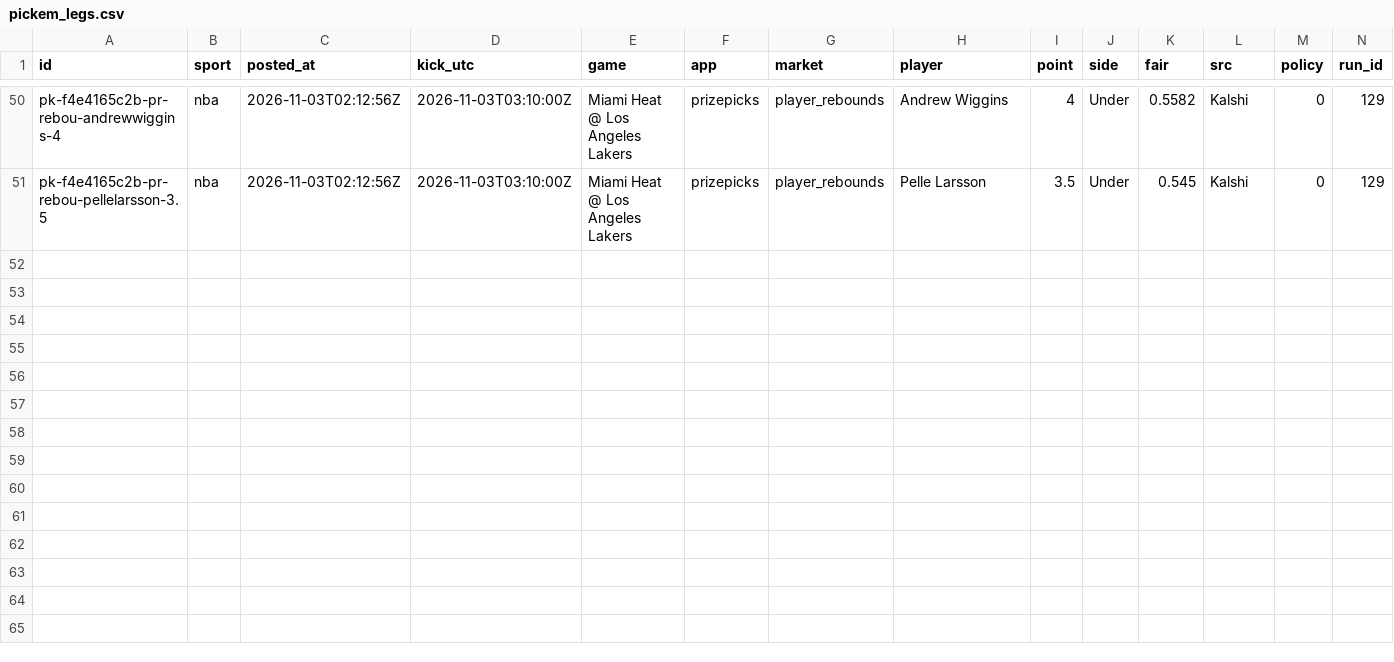
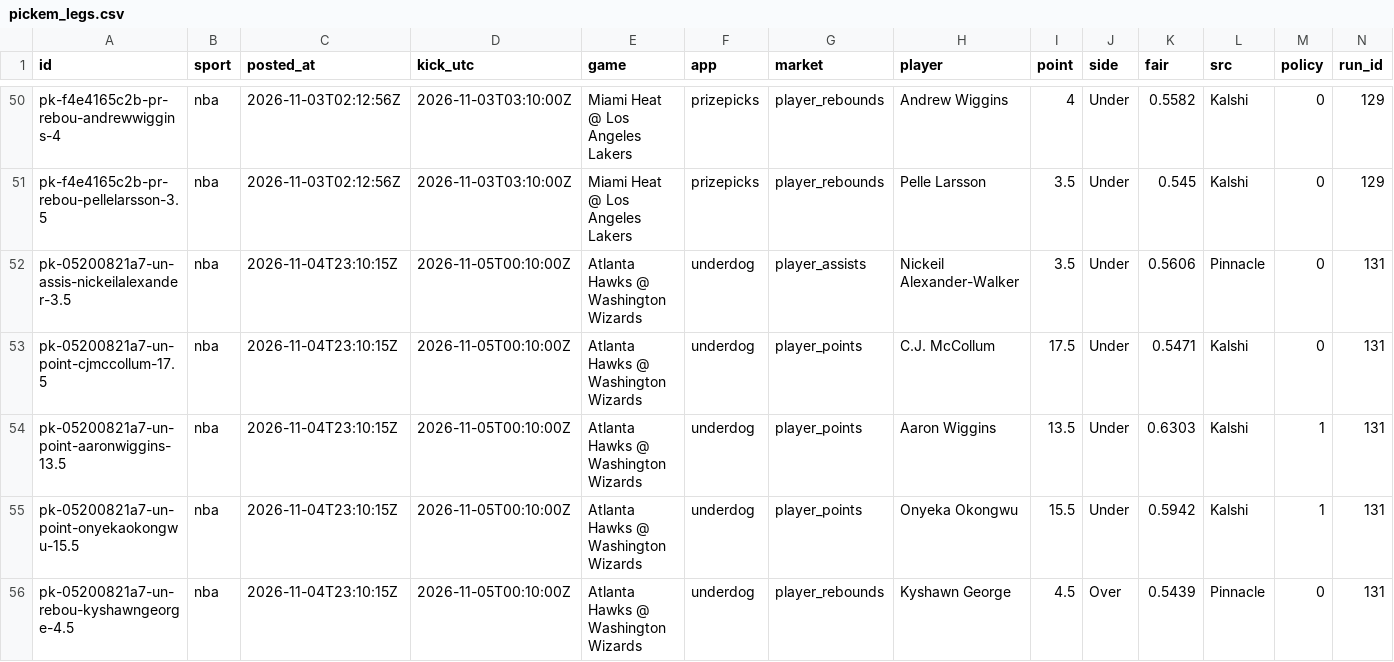
Before and after one commit to grahambirch99/closing-line-club, a CSV file: data/nba/pickem_legs.csv, drawn as a sheet; only a part is shown, gaps mark what is left out; rows hold the shown columns only; the diff names each change by its address in the sheet, - before the commit and + after, or states it on an @@ line.

```diff
--- a/data/nba/pickem_legs.csv
+++ b/data/nba/pickem_legs.csv
+row 52: pk-05200821a7-un-assis-nickeilalexander-3.5 | nba | 2026-11-04T23:10:15Z | 2026-11-05T00:10:00Z | Atlanta Hawks @ Washington Wizards | underdog | player_assists | Nickeil Alexander-Walker | 3.5 | Under | 0.5606 | Pinnacle | 0 | 131
+row 53: pk-05200821a7-un-point-cjmccollum-17.5 | nba | 2026-11-04T23:10:15Z | 2026-11-05T00:10:00Z | Atlanta Hawks @ Washington Wizards | underdog | player_points | C.J. McCollum | 17.5 | Under | 0.5471 | Kalshi | 0 | 131
+row 54: pk-05200821a7-un-point-aaronwiggins-13.5 | nba | 2026-11-04T23:10:15Z | 2026-11-05T00:10:00Z | Atlanta Hawks @ Washington Wizards | underdog | player_points | Aaron Wiggins | 13.5 | Under | 0.6303 | Kalshi | 1 | 131
+row 55: pk-05200821a7-un-point-onyekaokongwu-15.5 | nba | 2026-11-04T23:10:15Z | 2026-11-05T00:10:00Z | Atlanta Hawks @ Washington Wizards | underdog | player_points | Onyeka Okongwu | 15.5 | Under | 0.5942 | Kalshi | 1 | 131
+row 56: pk-05200821a7-un-rebou-kyshawngeorge-4.5 | nba | 2026-11-04T23:10:15Z | 2026-11-05T00:10:00Z | Atlanta Hawks @ Washington Wizards | underdog | player_rebounds | Kyshawn George | 4.5 | Over | 0.5439 | Pinnacle | 0 | 131
```
Also changed, not shown: 2 other files.
